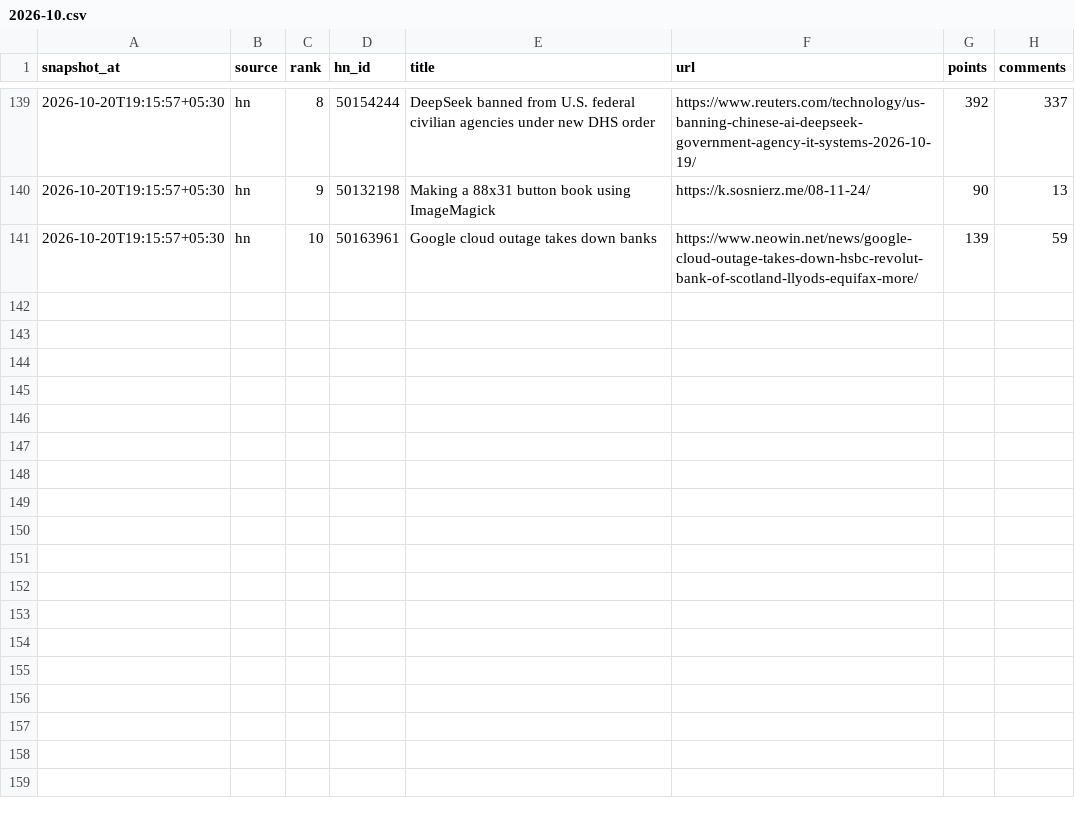
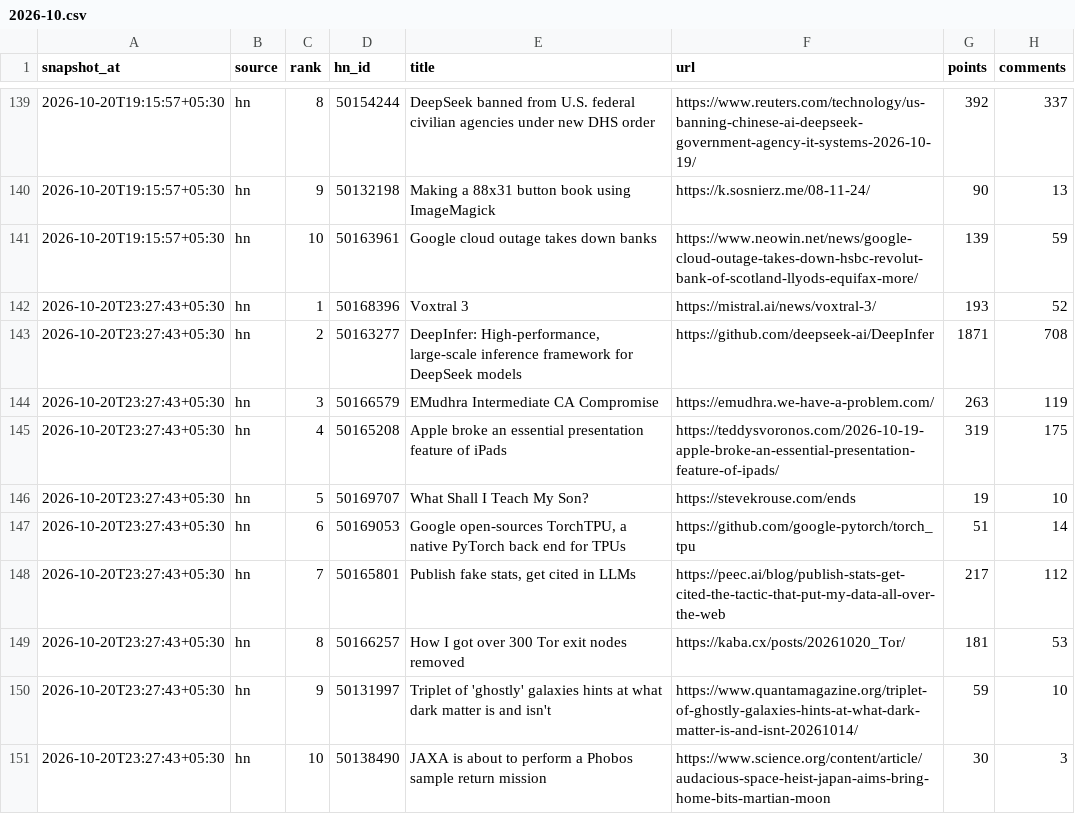
Before and after one commit to Being-Spaceman/tech-pulse, a CSV file: data/2026/2026-10.csv, drawn as a sheet; only a part is shown, gaps mark what is left out; the diff names each change by its address in the sheet, - before the commit and + after, or states it on an @@ line.

```diff
--- a/data/2026/2026-10.csv
+++ b/data/2026/2026-10.csv
+row 142: 2026-10-20T23:27:43+05:30 | hn | 1 | 50168396 | Voxtral 3 | https://mistral.ai/news/voxtral-3/ | 193 | 52
+row 143: 2026-10-20T23:27:43+05:30 | hn | 2 | 50163277 | DeepInfer: High-performance, large-scale inference framework for DeepSeek models | https://github.com/deepseek-ai/DeepInfer | 1871 | 708
+row 144: 2026-10-20T23:27:43+05:30 | hn | 3 | 50166579 | EMudhra Intermediate CA Compromise | https://emudhra.we-have-a-problem.com/ | 263 | 119
+row 145: 2026-10-20T23:27:43+05:30 | hn | 4 | 50165208 | Apple broke an essential presentation feature of iPads | https://teddysvoronos.com/2026-10-19-apple-broke-an-essential-presentation-feature-of-ipads/ | 319 | 175
+row 146: 2026-10-20T23:27:43+05:30 | hn | 5 | 50169707 | What Shall I Teach My Son? | https://stevekrouse.com/ends | 19 | 10
+row 147: 2026-10-20T23:27:43+05:30 | hn | 6 | 50169053 | Google open-sources TorchTPU, a native PyTorch back end for TPUs | https://github.com/google-pytorch/torch_tpu | 51 | 14
+row 148: 2026-10-20T23:27:43+05:30 | hn | 7 | 50165801 | Publish fake stats, get cited in LLMs | https://peec.ai/blog/publish-stats-get-cited-the-tactic-that-put-my-data-all-over-the-web | 217 | 112
+row 149: 2026-10-20T23:27:43+05:30 | hn | 8 | 50166257 | How I got over 300 Tor exit nodes removed | https://kaba.cx/posts/20261020_Tor/ | 181 | 53
+row 150: 2026-10-20T23:27:43+05:30 | hn | 9 | 50131997 | Triplet of 'ghostly' galaxies hints at what dark matter is and isn't | https://www.quantamagazine.org/triplet-of-ghostly-galaxies-hints-at-what-dark-matter-is-and-isnt-20261014/ | 59 | 10
+row 151: 2026-10-20T23:27:43+05:30 | hn | 10 | 50138490 | JAXA is about to perform a Phobos sample return mission | https://www.science.org/content/article/audacious-space-heist-japan-aims-bring-home-bits-martian-moon | 30 | 3
```
Also changed, not shown: 1 other file.
